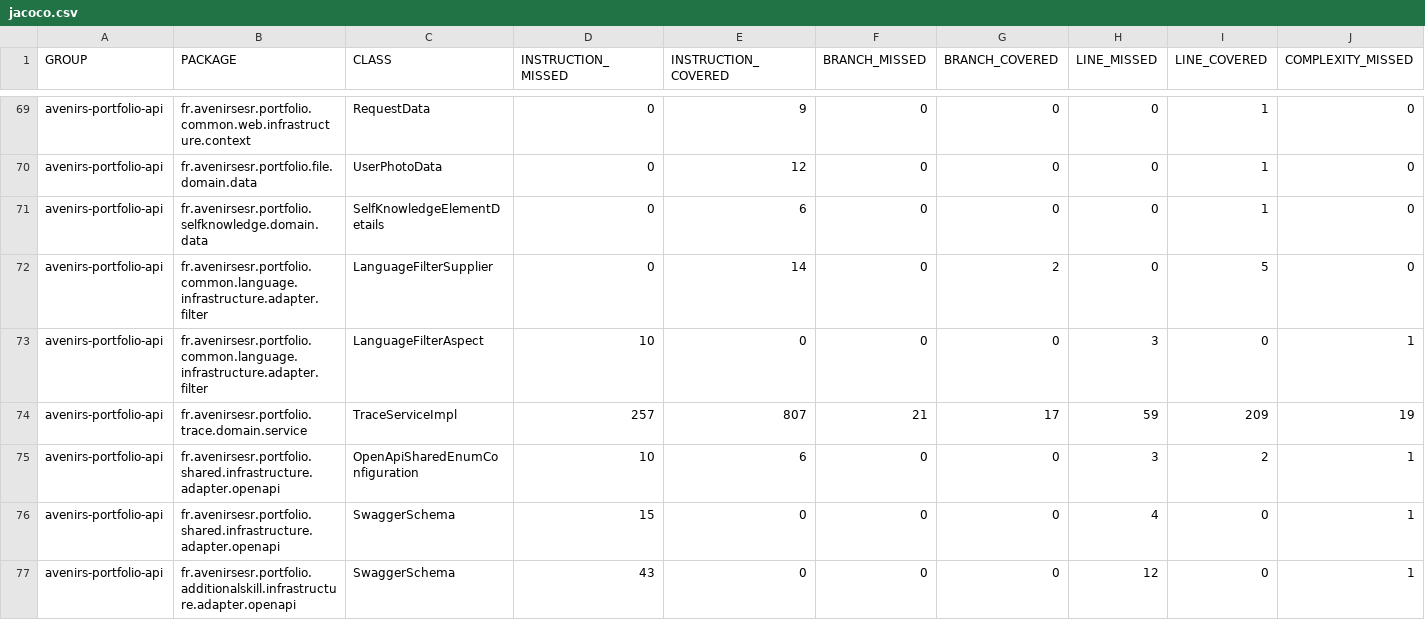
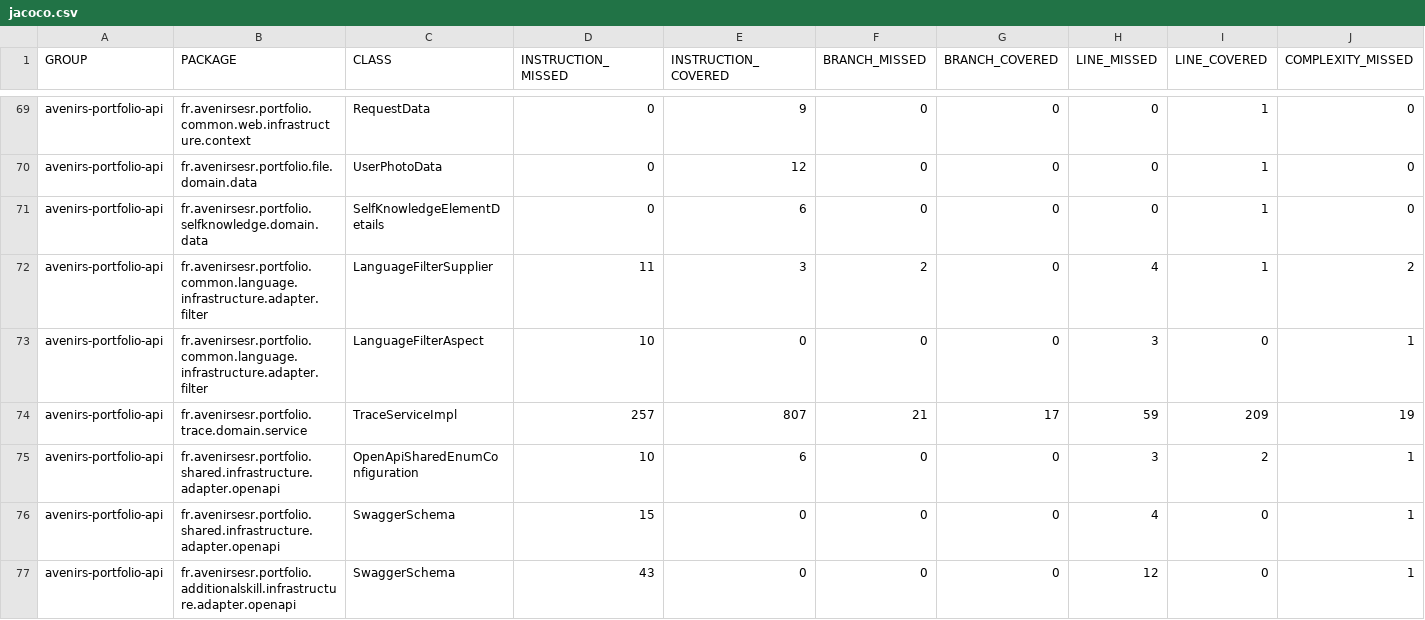
Before and after one commit to avenirs-esr/avenirs-portfolio-api, a CSV file: docs/jacoco-report/jacoco/jacoco.csv, drawn as a sheet; only a part is shown, gaps mark what is left out; removed rows and columns are numbered as before the commit, all else as after; rows hold the shown columns only; the diff names each change by its address in the sheet, - before the commit and + after, or states it on an @@ line.

```diff
--- a/docs/jacoco-report/jacoco/jacoco.csv
+++ b/docs/jacoco-report/jacoco/jacoco.csv
-row 72: avenirs-portfolio-api | fr.avenirsesr.portfolio.common.language.infrastructure.adapter.filter | LanguageFilterSupplier | 0 | 14 | 0 | 2 | 0 | 5 | 0
+row 72: avenirs-portfolio-api | fr.avenirsesr.portfolio.common.language.infrastructure.adapter.filter | LanguageFilterSupplier | 11 | 3 | 2 | 0 | 4 | 1 | 2
```
Also changed, not shown: 8 other files.
